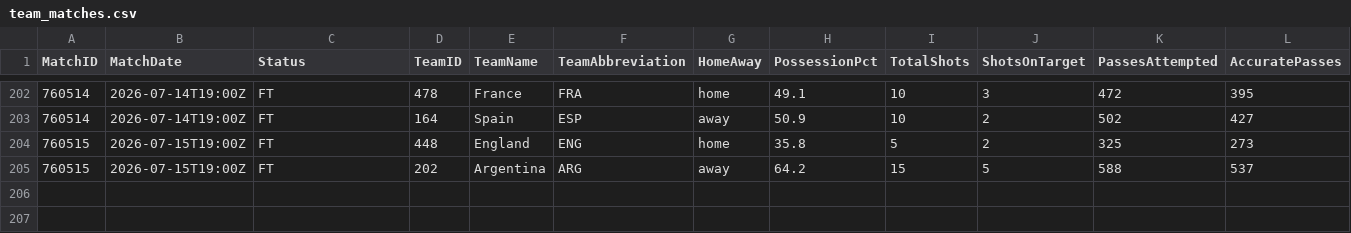
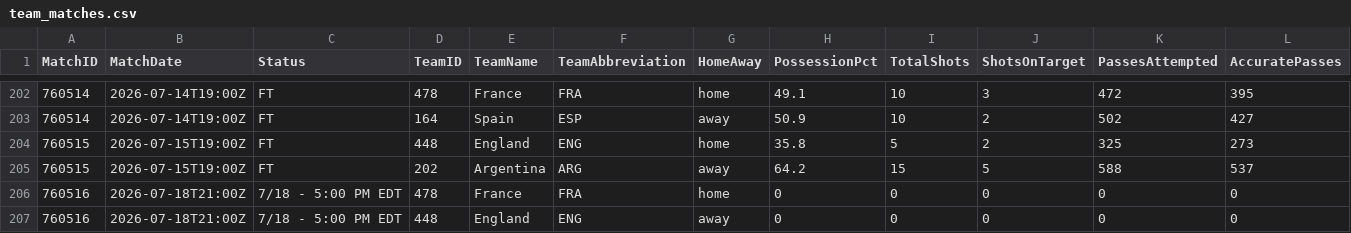
Before and after one commit to ISAAC-Neumoton/wc2026, a CSV file: data_output/team_matches.csv, drawn as a sheet; only a part is shown, gaps mark what is left out; rows hold the shown columns only; the diff names each change by its address in the sheet, - before the commit and + after, or states it on an @@ line.

```diff
--- a/data_output/team_matches.csv
+++ b/data_output/team_matches.csv
+row 206: 760516 | 2026-07-18T21:00Z | 7/18 - 5:00 PM EDT | 478 | France | FRA | home | 0 | 0 | 0 | 0 | 0
+row 207: 760516 | 2026-07-18T21:00Z | 7/18 - 5:00 PM EDT | 448 | England | ENG | away | 0 | 0 | 0 | 0 | 0
```
